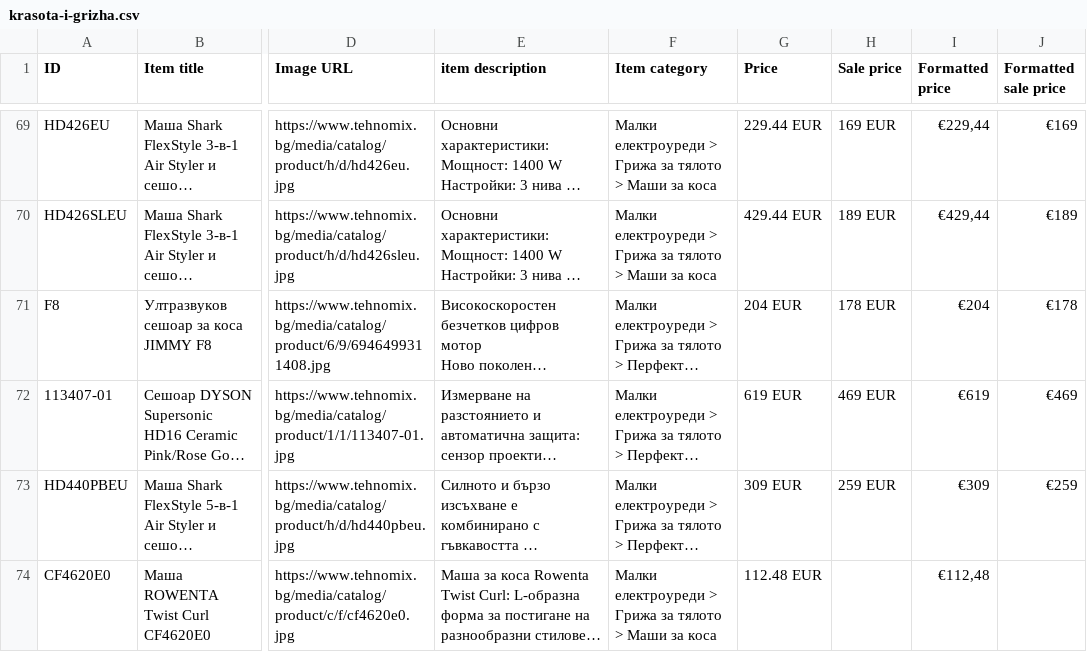
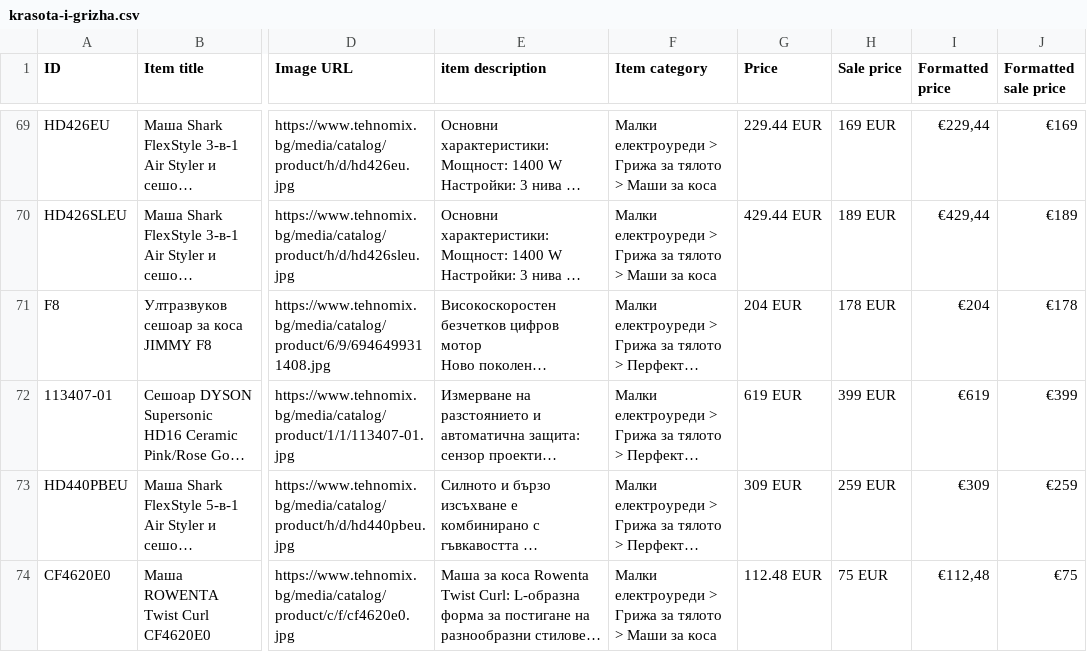
Before and after one commit to martingalabov-jpg/tehnomix-google-ads-feed, a CSV file: pmax/krasota-i-grizha.csv, drawn as a sheet; only a part is shown, gaps mark what is left out; long unchanged cells end in …; the diff covers the shown part only; the diff names each change by its address in the sheet, - before the commit and + after, or states it on an @@ line.

```diff
--- a/pmax/krasota-i-grizha.csv
+++ b/pmax/krasota-i-grizha.csv
-H72 (Sale price): 469 EUR
+H72 (Sale price): 399 EUR
-J72 (Formatted sale price): €469
+J72 (Formatted sale price): €399
-H74 (Sale price): (empty)
+H74 (Sale price): 75 EUR
-J74 (Formatted sale price): (empty)
+J74 (Formatted sale price): €75
```
Also changed, not shown: 1 removed row and 16 edited cells elsewhere in this file, pmax/bezzhichni-prahosmukachki.csv, pmax/hladilnici.csv, 17 other files.
